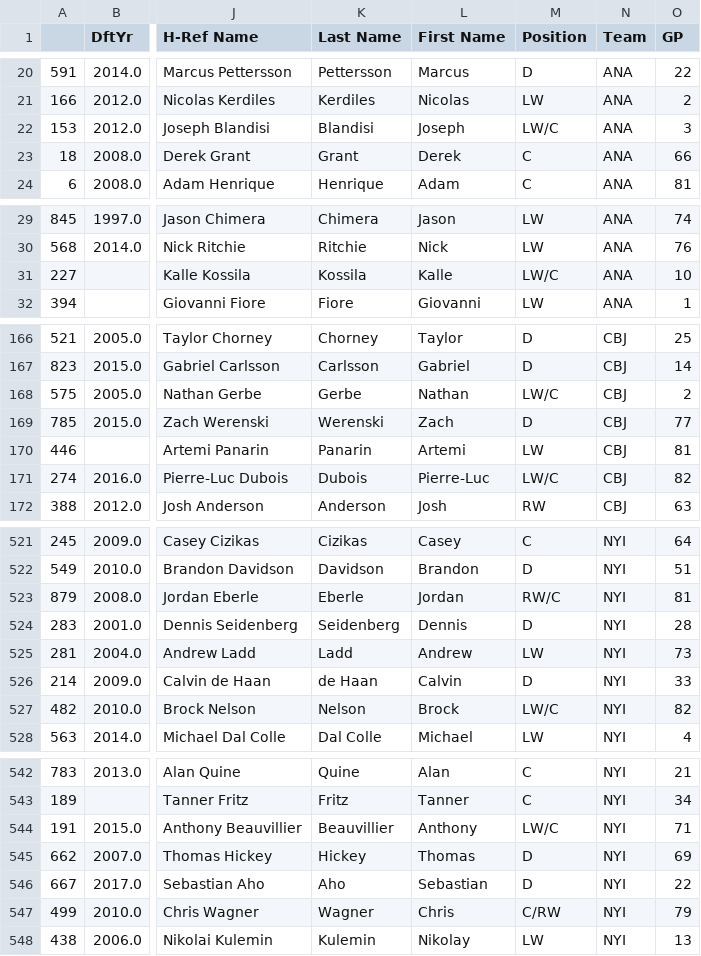
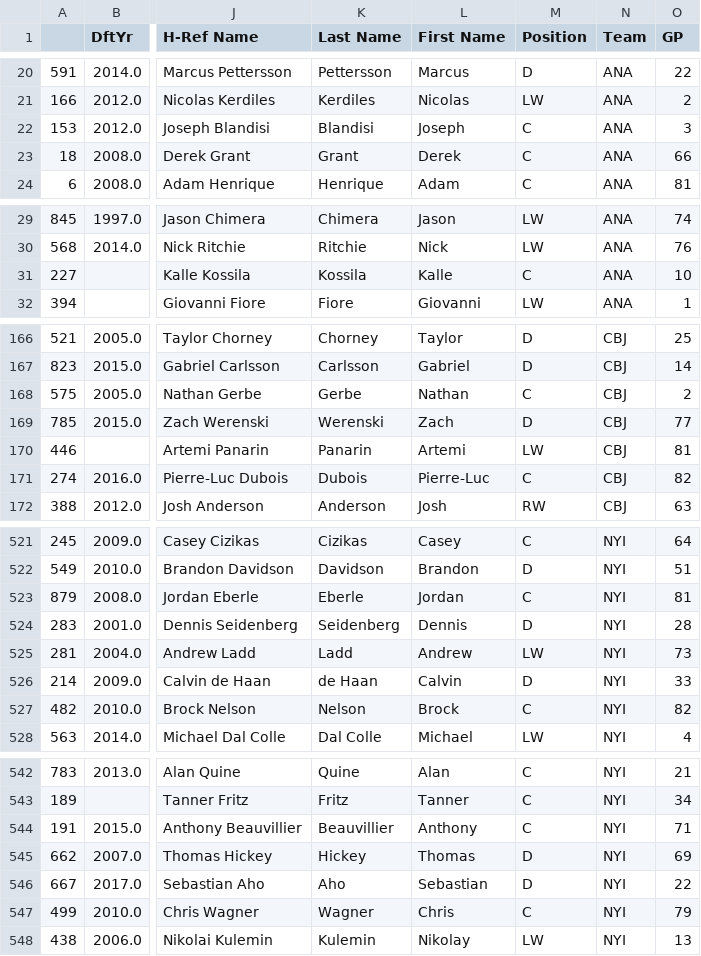
Before and after one commit to gur-ids/anari, a CSV file: anari/data/preprocessed.csv, drawn as a sheet; only a part is shown, gaps mark what is left out; the diff covers the shown part only; the diff names each change by its address in the sheet, - before the commit and + after, or states it on an @@ line.

```diff
--- a/anari/data/preprocessed.csv
+++ b/anari/data/preprocessed.csv
-M22 (Position): LW/C
+M22 (Position): C
-M31 (Position): LW/C
+M31 (Position): C
-M168 (Position): LW/C
+M168 (Position): C
-M171 (Position): LW/C
+M171 (Position): C
-M523 (Position): RW/C
+M523 (Position): C
-M527 (Position): LW/C
+M527 (Position): C
-M544 (Position): LW/C
+M544 (Position): C
-M547 (Position): C/RW
+M547 (Position): C
```
Also changed, not shown: 30 edited cells elsewhere in this file, 2 other files.
